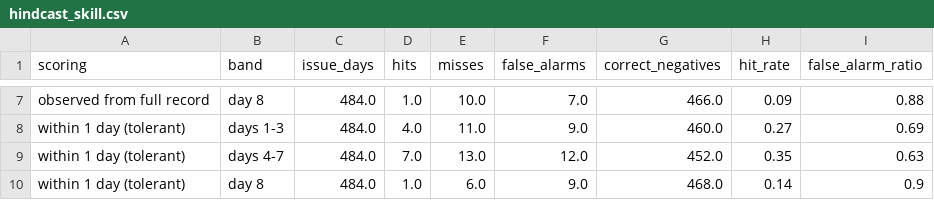
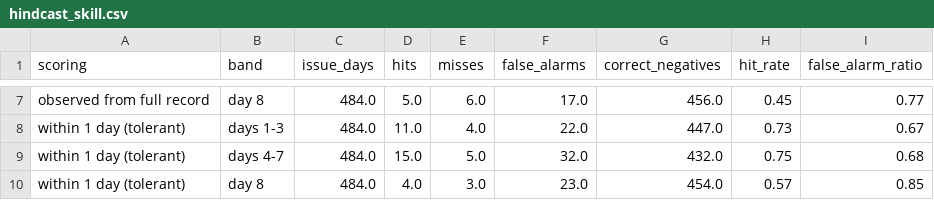
Before and after one commit to Wits-Planetary-Health-Research/heat-ews-bioheat, a CSV file: outputs/hindcast_skill.csv, drawn as a sheet; only a part is shown, gaps mark what is left out; the diff covers the shown part only; the diff names each change by its address in the sheet, - before the commit and + after, or states it on an @@ line.

```diff
--- a/outputs/hindcast_skill.csv
+++ b/outputs/hindcast_skill.csv
-D7 (hits): 1.0
+D7 (hits): 5.0
-E7 (misses): 10.0
+E7 (misses): 6.0
-F7 (false_alarms): 7.0
+F7 (false_alarms): 17.0
-G7 (correct_negatives): 466.0
+G7 (correct_negatives): 456.0
-H7 (hit_rate): 0.09
+H7 (hit_rate): 0.45
-I7 (false_alarm_ratio): 0.88
+I7 (false_alarm_ratio): 0.77
-D8 (hits): 4.0
+D8 (hits): 11.0
-E8 (misses): 11.0
+E8 (misses): 4.0
-F8 (false_alarms): 9.0
+F8 (false_alarms): 22.0
-G8 (correct_negatives): 460.0
+G8 (correct_negatives): 447.0
-H8 (hit_rate): 0.27
+H8 (hit_rate): 0.73
-I8 (false_alarm_ratio): 0.69
+I8 (false_alarm_ratio): 0.67
-D9 (hits): 7.0
+D9 (hits): 15.0
-E9 (misses): 13.0
+E9 (misses): 5.0
-F9 (false_alarms): 12.0
+F9 (false_alarms): 32.0
-G9 (correct_negatives): 452.0
+G9 (correct_negatives): 432.0
-H9 (hit_rate): 0.35
+H9 (hit_rate): 0.75
-I9 (false_alarm_ratio): 0.63
+I9 (false_alarm_ratio): 0.68
-D10 (hits): 1.0
+D10 (hits): 4.0
-E10 (misses): 6.0
+E10 (misses): 3.0
-F10 (false_alarms): 9.0
+F10 (false_alarms): 23.0
-G10 (correct_negatives): 468.0
+G10 (correct_negatives): 454.0
-H10 (hit_rate): 0.14
+H10 (hit_rate): 0.57
-I10 (false_alarm_ratio): 0.9
+I10 (false_alarm_ratio): 0.85
```
Also changed, not shown: 30 edited cells elsewhere in this file, outputs/hindcast_hot_days.csv, 10 other files.
